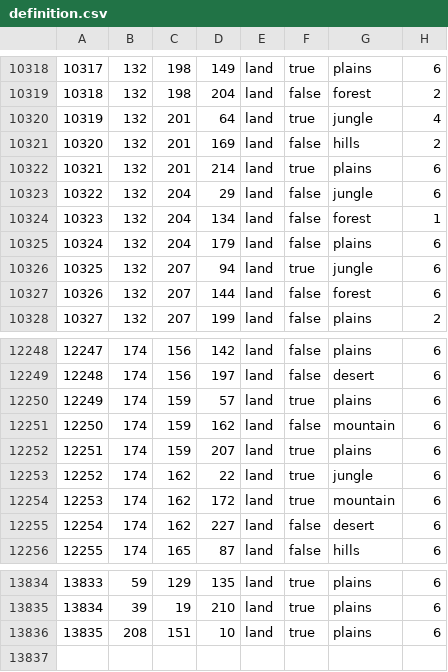
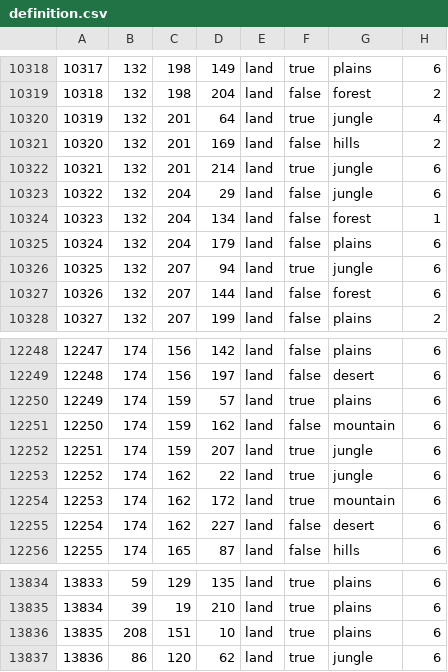
Before and after one commit to powerblo/End-of-a-New-Beginning, a CSV file: toi/map/definition.csv, drawn as a sheet; only a part is shown, gaps mark what is left out.

```diff
--- a/toi/map/definition.csv
+++ b/toi/map/definition.csv
@@ -10321,3 +10321,3 @@
 10320;132;201;169;land;false;hills;2
-10321;132;201;214;land;true;plains;6
+10321;132;201;214;land;true;jungle;6
 10322;132;204;29;land;false;jungle;6
@@ -12251,3 +12251,3 @@
 12250;174;159;162;land;false;mountain;6
-12251;174;159;207;land;true;plains;6
+12251;174;159;207;land;true;jungle;6
 12252;174;162;22;land;true;jungle;6
@@ -13836 +13836,2 @@
 13835;208;151;10;land;true;plains;6
+13836;86;120;62;land;true;jungle;6
```
Also changed, not shown: 12 other files.
